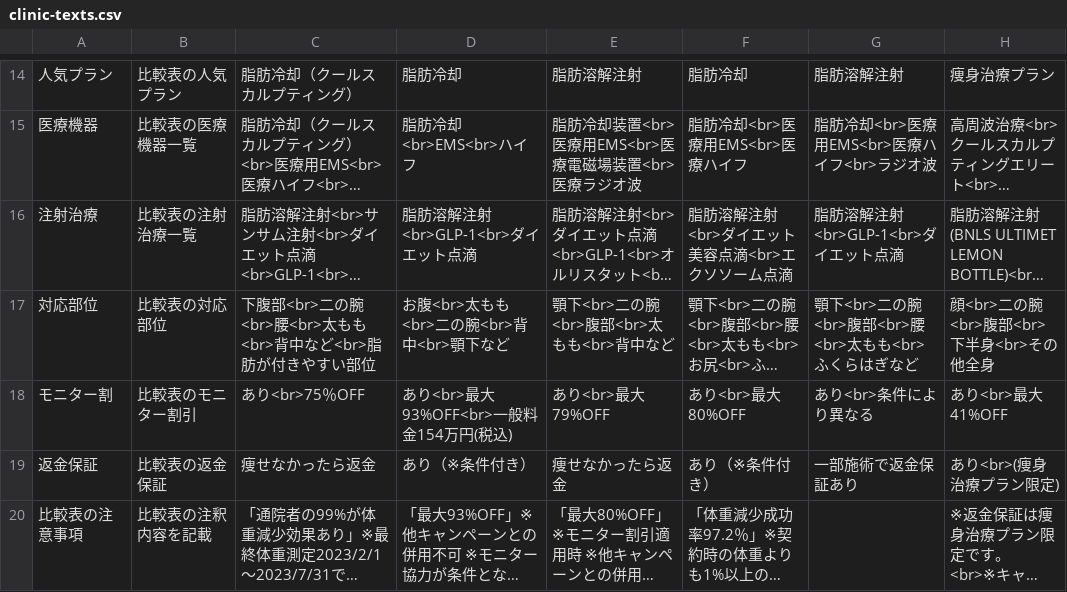
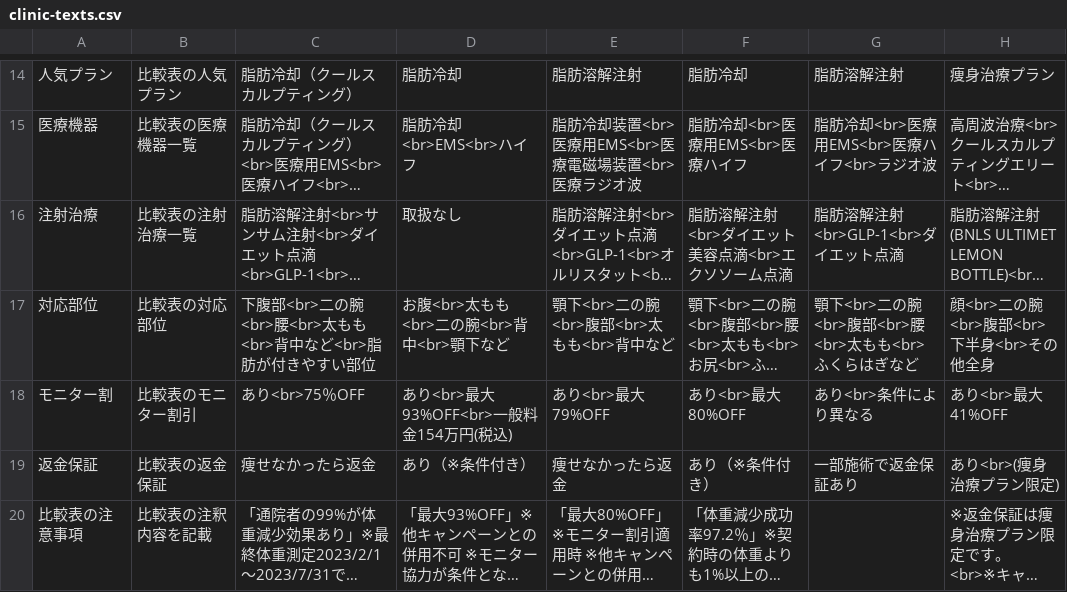
Before and after one commit to senjinholdings/GSA_Medical_Diet, a CSV file: public/cryolipolysis/data/clinic-texts.csv, drawn as a sheet; only a part is shown, gaps mark what is left out; long unchanged cells end in …; the diff names each change by its address in the sheet, - before the commit and + after, or states it on an @@ line.

```diff
--- a/public/cryolipolysis/data/clinic-texts.csv
+++ b/public/cryolipolysis/data/clinic-texts.csv
-D16: 脂肪溶解注射<br>GLP-1<br>ダイエット点滴
+D16: 取扱なし
```
